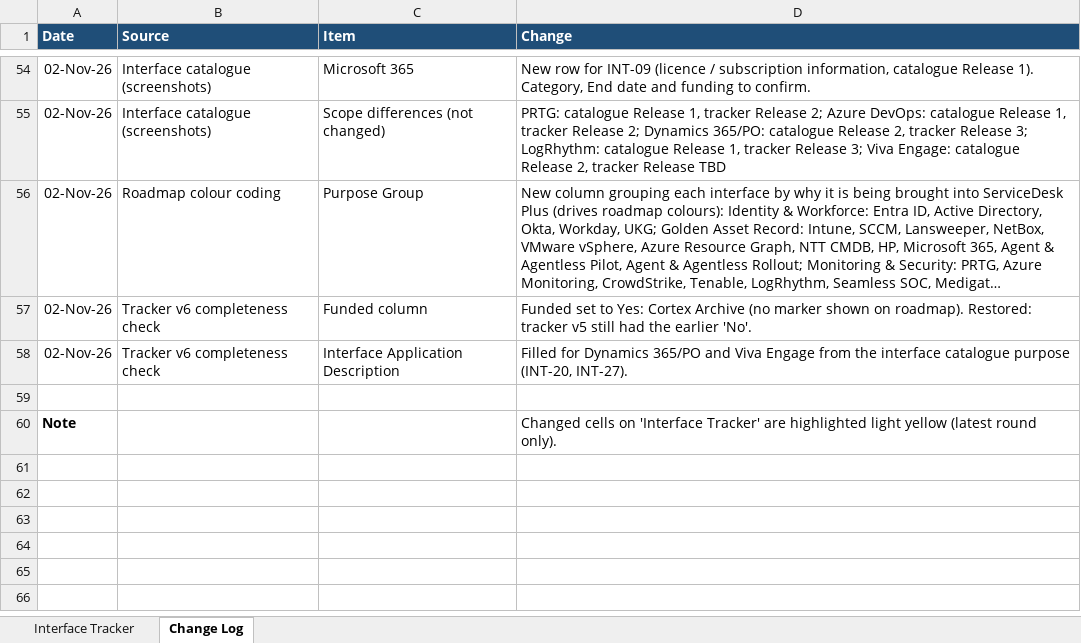
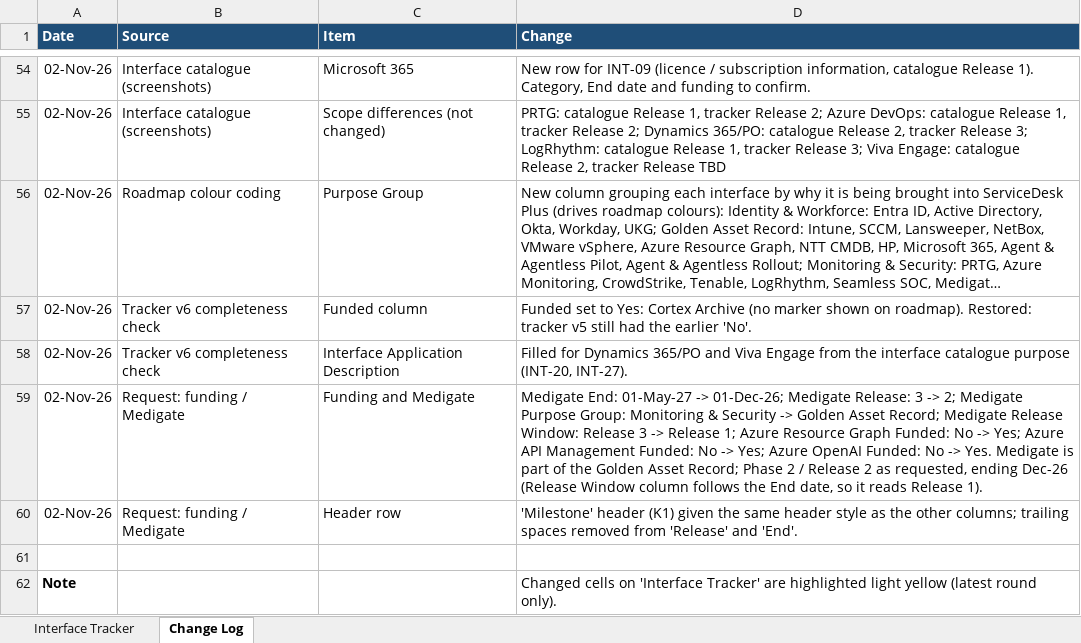
Before and after one commit to ashishkaram/PlentyValleyAttendance, an Excel workbook: ManageEngine_Interface_Tracker_v6.xlsx, sheet Change Log, drawn as a sheet; only a part is shown, gaps mark what is left out; long unchanged cells end in …; values as stored, in another font and other column widths than the file's, no borders; the diff names each change by its address in the sheet, - before the commit and + after, or states it on an @@ line.

```diff
--- a/ManageEngine_Interface_Tracker_v6.xlsx (sheet Change Log)
+++ b/ManageEngine_Interface_Tracker_v6.xlsx (sheet Change Log)
+row 59: 02-Nov-26 | Request: funding / Medigate | Funding and Medigate | Medigate End: 01-May-27 -> 01-Dec-26; Medigate Release: 3 -> 2; Medigate Purpose Group: Monitoring & Security -> Golden Asset Record; Medigate Release Window: Release 3 -> Release 1; Azure Resource Graph Funded: No -> Yes; Azure API Management Funded: No -> Yes; Azure OpenAI Funded: No -> Yes. Medigate is part of the Golden Asset Record; Phase 2 / Release 2 as requested, ending Dec-26 (Release Window column follows the End date, so it reads Release 1).
+row 60: 02-Nov-26 | Request: funding / Medigate | Header row | 'Milestone' header (K1) given the same header style as the other columns; trailing spaces removed from 'Release' and 'End'.
```
Also changed, not shown: sheet Interface Tracker, 1 other file.
